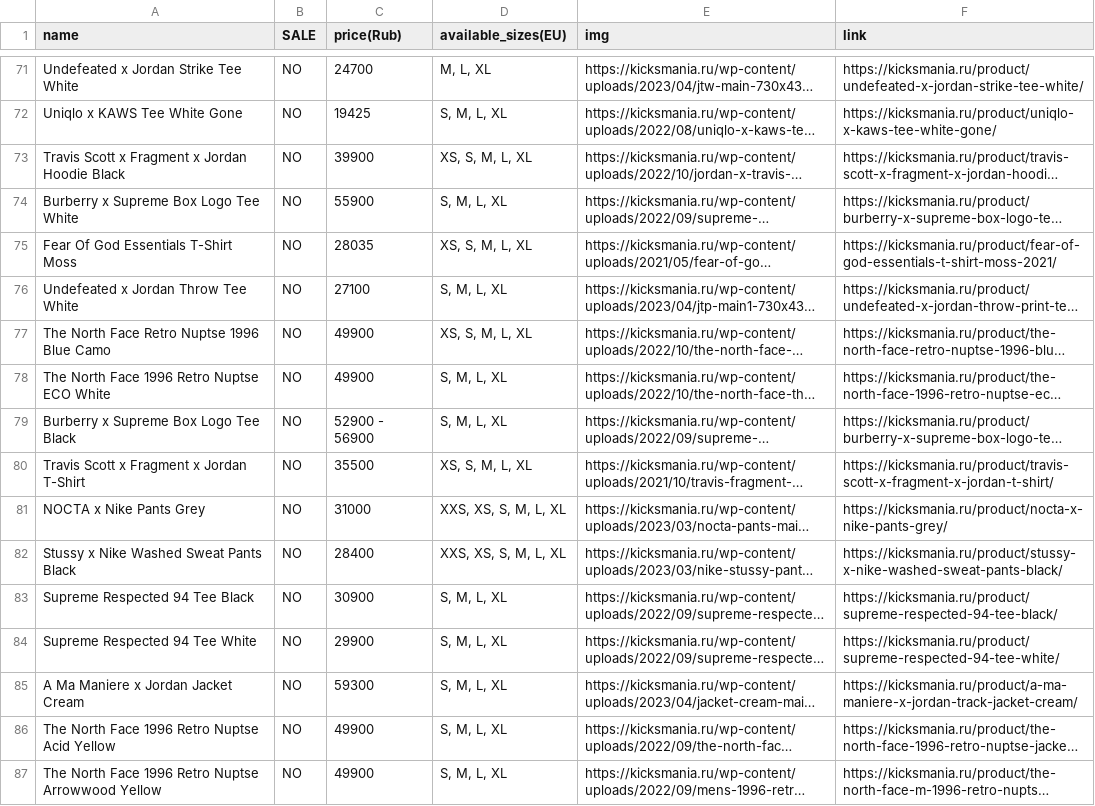
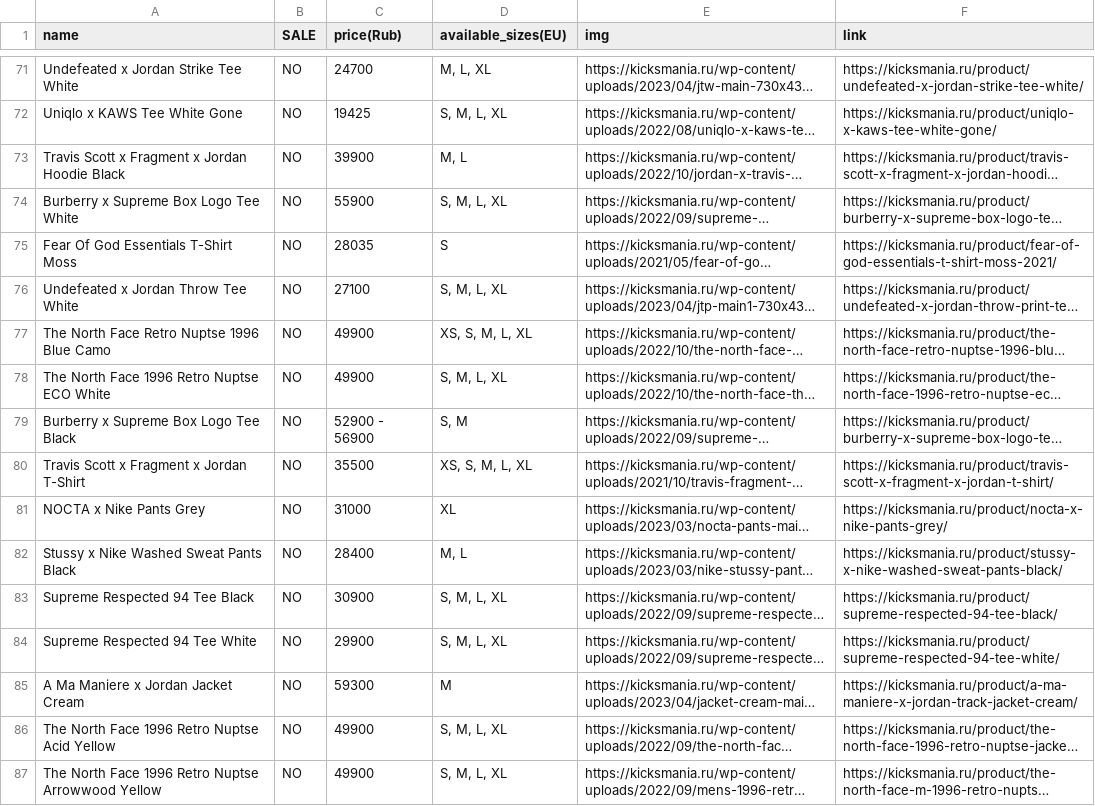
Before and after one commit to IvanGoldesov/Simple_parsing, a CSV file: Informations/clothes.csv, drawn as a sheet; only a part is shown, gaps mark what is left out; long unchanged cells end in …; the diff covers the shown part only; the diff names each change by its address in the sheet, - before the commit and + after, or states it on an @@ line.

```diff
--- a/Informations/clothes.csv
+++ b/Informations/clothes.csv
-D73 (available_sizes(EU)): XS, S, M, L, XL
+D73 (available_sizes(EU)): M, L
-D75 (available_sizes(EU)): XS, S, M, L, XL
+D75 (available_sizes(EU)): S
-D79 (available_sizes(EU)): S, M, L, XL
+D79 (available_sizes(EU)): S, M
-D81 (available_sizes(EU)): XXS, XS, S, M, L, XL
+D81 (available_sizes(EU)): XL
-D82 (available_sizes(EU)): XXS, XS, S, M, L, XL
+D82 (available_sizes(EU)): M, L
-D85 (available_sizes(EU)): S, M, L, XL
+D85 (available_sizes(EU)): M
```
Also changed, not shown: 13 edited cells elsewhere in this file, Informations/baby.csv, 4 other files.
